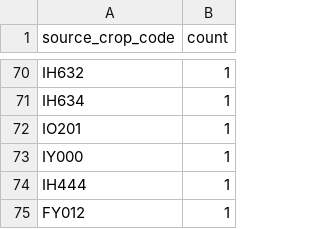
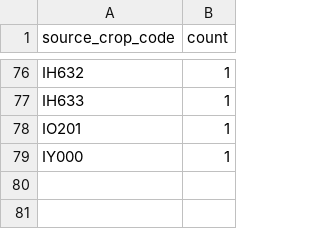
Before and after one commit to junborisproject0207-collab/vege-price-backend, a CSV file: output/unmatched_top_codes.csv, drawn as a sheet; only a part is shown, gaps mark what is left out; removed rows and columns are numbered as before the commit, all else as after; the diff covers the shown part only; the diff names each change by its address in the sheet, - before the commit and + after, or states it on an @@ line.

```diff
--- a/output/unmatched_top_codes.csv
+++ b/output/unmatched_top_codes.csv
-A77 (source_crop_code): IH634
+A77 (source_crop_code): IH633
-row 74: IH444 | 1
-row 75: FY012 | 1
```
Also changed, not shown: 35 added rows, 29 removed rows and 26 edited cells elsewhere in this file, output/unmatched_top_names.csv, 10 other files.
